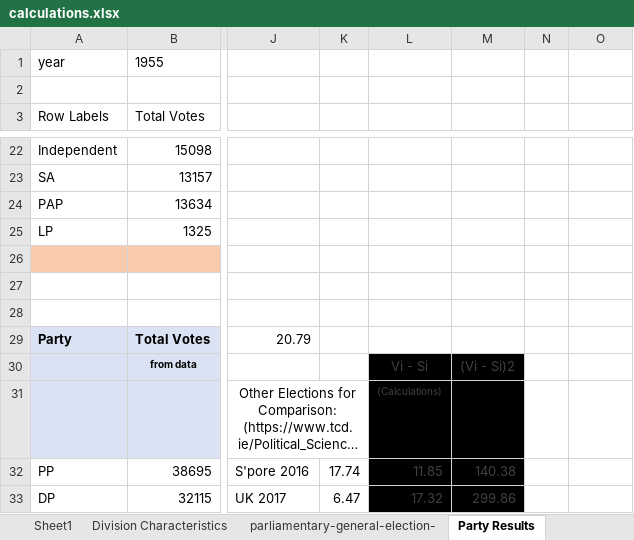
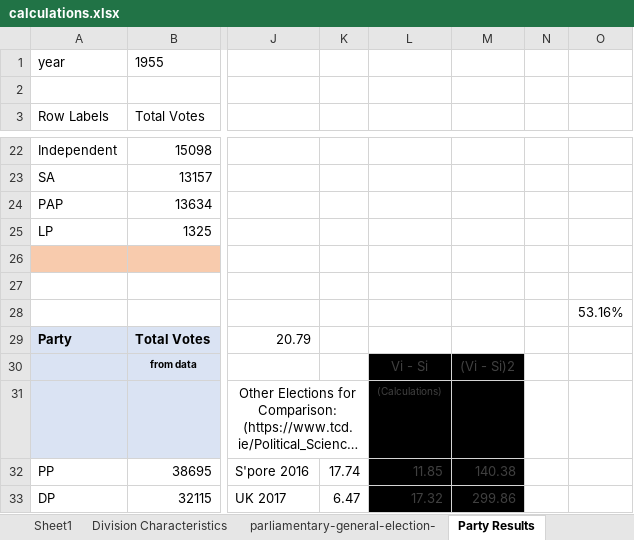
Before and after one commit to virgilxw/Singapore_Election_1955, an Excel workbook: workfile/calculations.xlsx, sheet Party Results, drawn as a sheet; only a part is shown, gaps mark what is left out; long unchanged cells end in …; values as stored, in another font and other column widths than the file's, no borders; charts and pictures not drawn; the diff names each change by its address in the sheet, - before the commit and + after, or states it on an @@ line.

```diff
--- a/workfile/calculations.xlsx (sheet Party Results)
+++ b/workfile/calculations.xlsx (sheet Party Results)
-O28: (empty)
+O28: 53.16%
```
Also changed, not shown: 11 other files.
